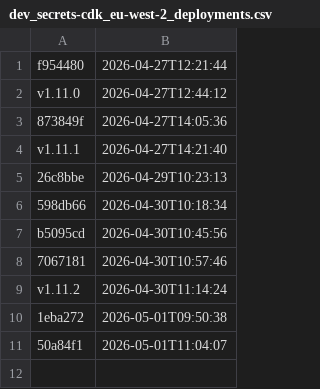
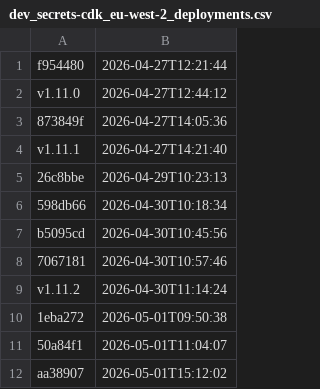
Before and after one commit to uk-gov-mirror/nhsdigital.electronic-prescription-service-account-resources, a CSV file: _data/dev_secrets-cdk_eu-west-2_deployments.csv, drawn as a sheet.

```diff
--- a/_data/dev_secrets-cdk_eu-west-2_deployments.csv
+++ b/_data/dev_secrets-cdk_eu-west-2_deployments.csv
@@ -11 +11,2 @@ v1.11.2,2026-04-30T11:14:24
 50a84f1,2026-05-01T11:04:07
+aa38907,2026-05-01T15:12:02
```
Also changed, not shown: 1 other file.
